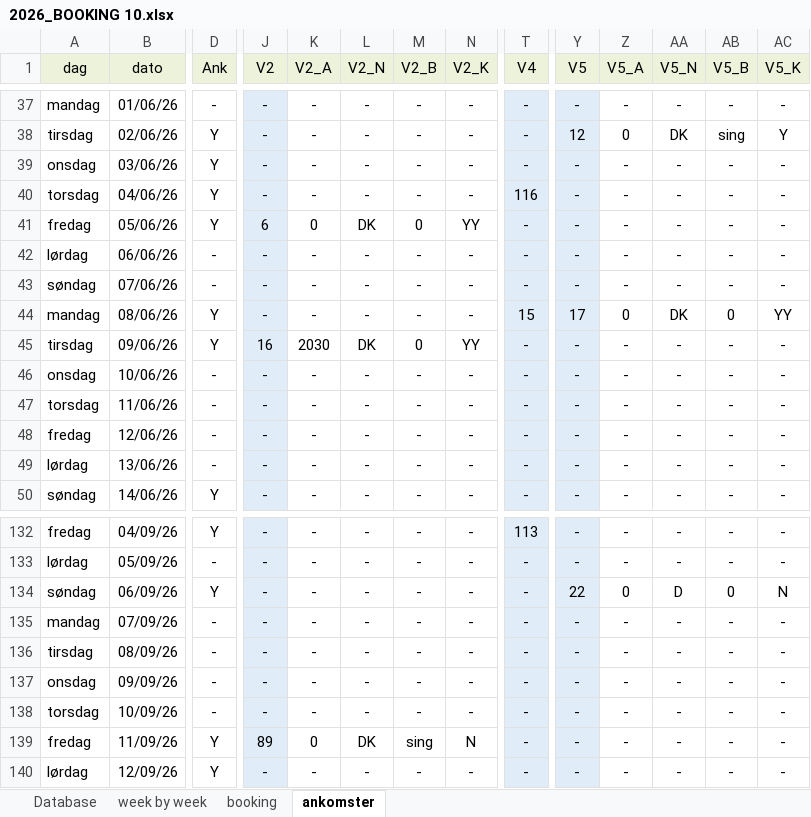
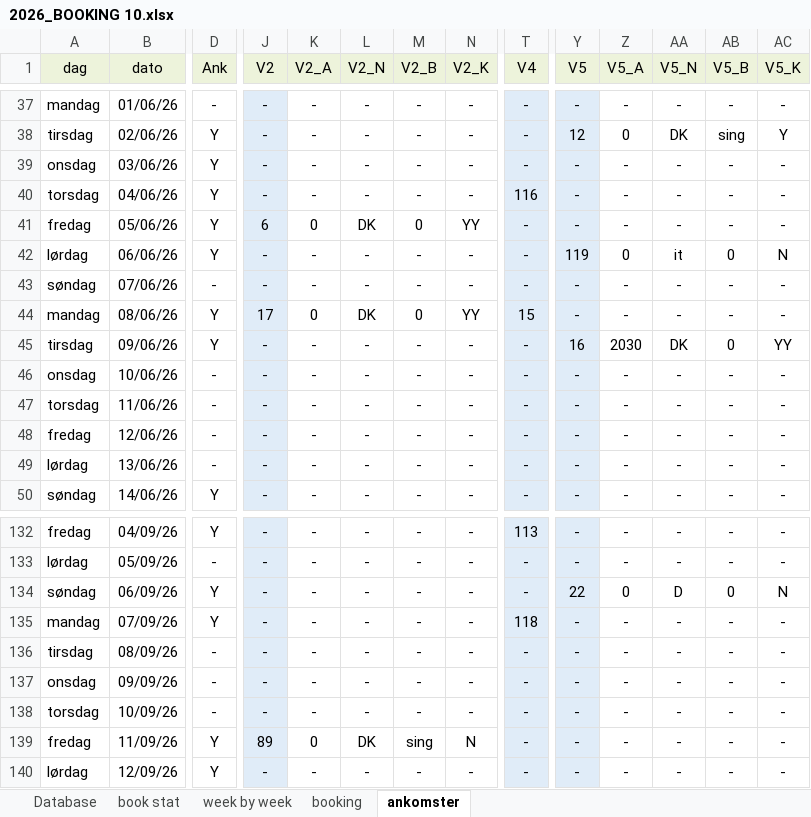
Before and after one commit to Hammerknuden/HK-portal-20, an Excel workbook: data/2026_BOOKING 10.xlsx, sheet ankomster, drawn as a sheet; only a part is shown, gaps mark what is left out; values as stored, in another font and other column widths than the file's, no borders; the diff covers the shown part only; the diff names each change by its address in the sheet, - before the commit and + after, or states it on an @@ line.

```diff
--- a/data/2026_BOOKING 10.xlsx (sheet ankomster)
+++ b/data/2026_BOOKING 10.xlsx (sheet ankomster)
@@ sheet tab unhidden: book stat @@
-D42 (Ank): -
+D42 (Ank): Y
-Y42 (V5): -
+Y42 (V5): 119
-Z42 (V5_A): -
+Z42 (V5_A): 0
-AA42 (V5_N): -
+AA42 (V5_N): it
-AB42 (V5_B): -
+AB42 (V5_B): 0
-AC42 (V5_K): -
+AC42 (V5_K): N
-J44 (V2): -
+J44 (V2): 17
-K44 (V2_A): -
+K44 (V2_A): 0
-L44 (V2_N): -
+L44 (V2_N): DK
-M44 (V2_B): -
+M44 (V2_B): 0
-N44 (V2_K): -
+N44 (V2_K): YY
-Y44 (V5): 17
+Y44 (V5): -
-Z44 (V5_A): 0
+Z44 (V5_A): -
-AA44 (V5_N): DK
+AA44 (V5_N): -
-AB44 (V5_B): 0
+AB44 (V5_B): -
-AC44 (V5_K): YY
+AC44 (V5_K): -
-J45 (V2): 16
+J45 (V2): -
-K45 (V2_A): 2030
+K45 (V2_A): -
-L45 (V2_N): DK
+L45 (V2_N): -
-M45 (V2_B): 0
+M45 (V2_B): -
-N45 (V2_K): YY
+N45 (V2_K): -
-Y45 (V5): -
+Y45 (V5): 16
-Z45 (V5_A): -
+Z45 (V5_A): 2030
-AA45 (V5_N): -
+AA45 (V5_N): DK
-AB45 (V5_B): -
+AB45 (V5_B): 0
-AC45 (V5_K): -
+AC45 (V5_K): YY
-D135 (Ank): -
+D135 (Ank): Y
-T135 (V4): -
+T135 (V4): 118
```
Also changed, not shown: 4 edited cells elsewhere in this sheet, sheet booking, sheet Database, sheet week by week, charts or pictures, 6 other files.
